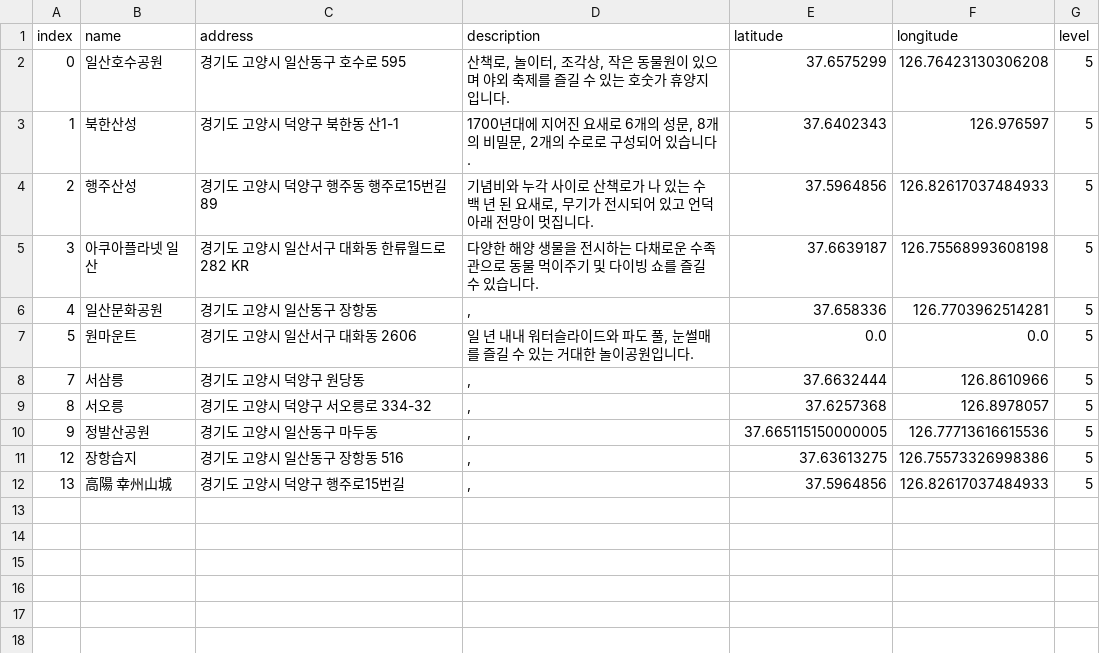
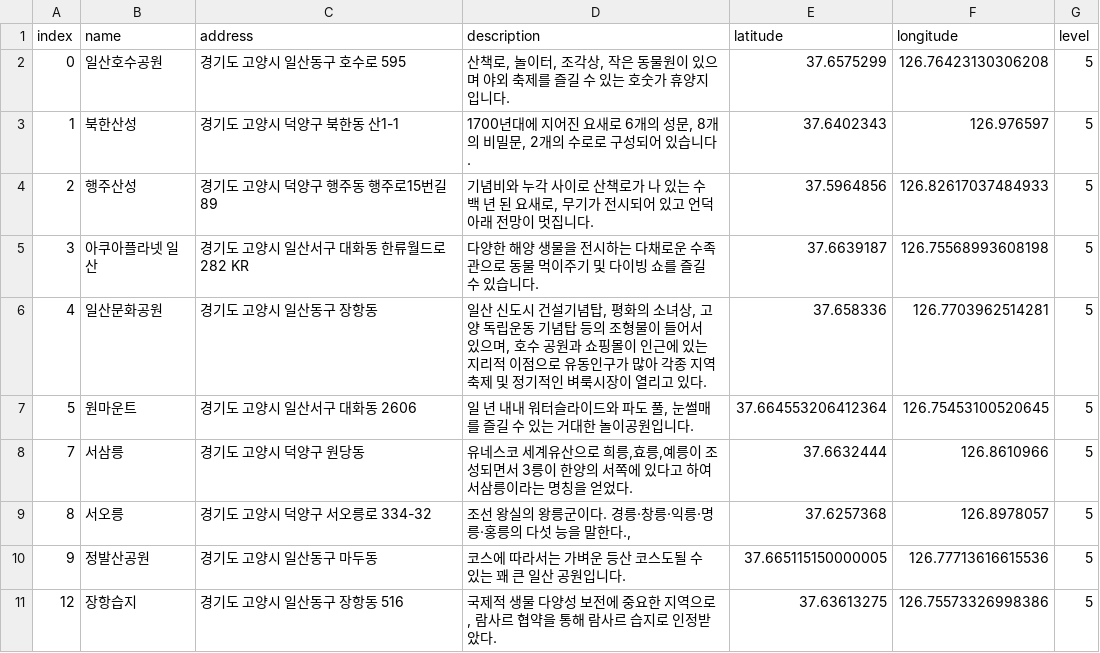
Before and after one commit to leedongyull/google-map-crawling, a CSV file: output/경기도/경기도_고양시.csv, drawn as a sheet.

Commit message:
Update 경기도_고양시.csv

```diff
--- a/output/경기도/경기도_고양시.csv
+++ b/output/경기도/경기도_고양시.csv
@@ -5,8 +5,7 @@ index,name,address,description,latitude,longitude,level
 3,아쿠아플라넷 일산,경기도 고양시 일산서구 대화동 한류월드로 282 KR,다양한 해양 생물을 전시하는 다채로운 수족관으로 동물 먹이주기 및 다이빙 쇼를 즐길 수 있습니다.,37.6639187,126.75568993608198,5
-4,일산문화공원,경기도 고양시 일산동구 장항동,",",37.658336,126.7703962514281,5
-5,원마운트,경기도 고양시 일산서구 대화동 2606,"일 년 내내 워터슬라이드와 파도 풀, 눈썰매를 즐길 수 있는 거대한 놀이공원입니다.",0.0,0.0,5
-7,서삼릉,경기도 고양시 덕양구 원당동,",",37.6632444,126.8610966,5
-8,서오릉,경기도 고양시 덕양구 서오릉로 334-32,",",37.6257368,126.8978057,5
-9,정발산공원,경기도 고양시 일산동구 마두동,",",37.665115150000005,126.77713616615536,5
-12,장항습지,경기도 고양시 일산동구 장항동 516,",",37.63613275,126.75573326998386,5
-13,高陽 幸州山城,경기도 고양시 덕양구 행주로15번길,",",37.5964856,126.82617037484933,5
+4,일산문화공원,경기도 고양시 일산동구 장항동,"일산 신도시 건설기념탑, 평화의 소녀상, 고양 독립운동 기념탑 등의 조형물이 들어서 있으며, 호수 공원과 쇼핑몰이 인근에 있는 지리적 이점으로 유동인구가 많아 각종 지역축제 및 정기적인 벼룩시장이 열리고 있다.",37.658336,126.7703962514281,5
+5,원마운트,경기도 고양시 일산서구 대화동 2606,"일 년 내내 워터슬라이드와 파도 풀, 눈썰매를 즐길 수 있는 거대한 놀이공원입니다.",37.664553206412364,126.75453100520645,5
+7,서삼릉,경기도 고양시 덕양구 원당동,"유네스코 세계유산으로 희릉,효릉,예릉이 조성되면서 3릉이 한양의 서쪽에 있다고 하여 서삼릉이라는 명칭을 얻었다.",37.6632444,126.8610966,5
+8,서오릉,경기도 고양시 덕양구 서오릉로 334-32," 조선 왕실의 왕릉군이다. 경릉·창릉·익릉·명릉·홍릉의 다섯 능을 말한다.,",37.6257368,126.8978057,5
+9,정발산공원,경기도 고양시 일산동구 마두동,"코스에 따라서는 가벼운 등산 코스도될 수 있는 꽤 큰 일산 공원입니다. ",37.665115150000005,126.77713616615536,5
+12,장항습지,경기도 고양시 일산동구 장항동 516,"국제적 생물 다양성 보전에 중요한 지역으로, 람사르 협약을 통해 람사르 습지로 인정받았다.",37.63613275,126.75573326998386,5
```
